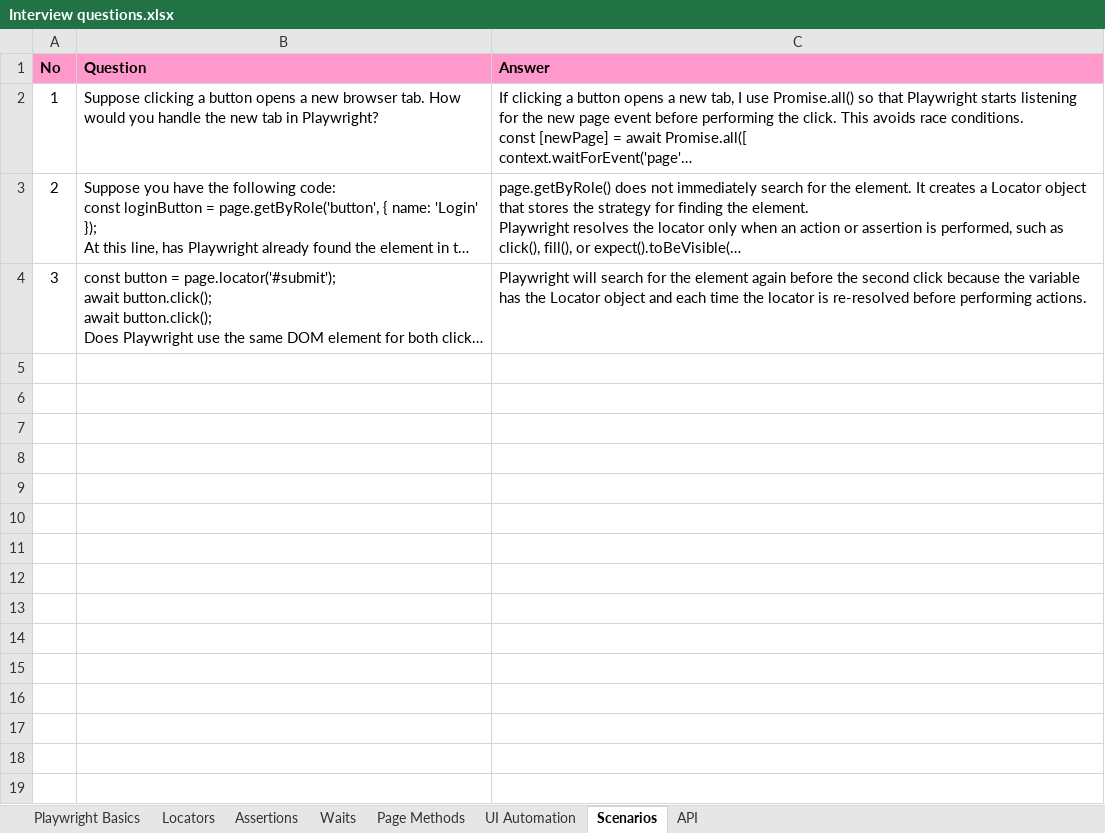
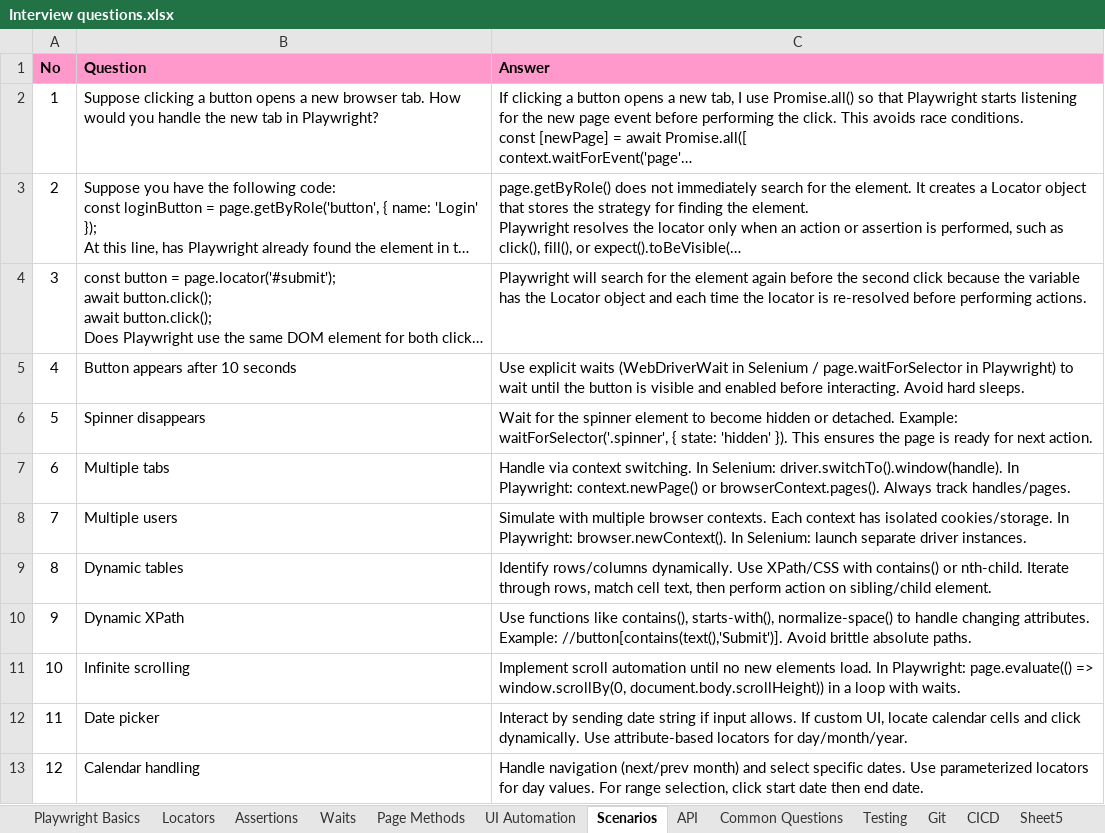
Before and after one commit to deepika-nagarajan-git/Playwright-Handson, an Excel workbook: Interview questions.xlsx, sheet Scenarios, drawn as a sheet; long unchanged cells end in …; values as stored, in another font and other column widths than the file's, no borders; the diff names each change by its address in the sheet, - before the commit and + after, or states it on an @@ line.

Commit message:
updated excel

```diff
--- a/Interview questions.xlsx (sheet Scenarios)
+++ b/Interview questions.xlsx (sheet Scenarios)
+sheet tab: Common Questions
+sheet tab: Testing
+sheet tab: Git
+sheet tab: CICD
+sheet tab: Sheet5
+row 5: 4 | Button appears after 10 seconds | Use explicit waits (WebDriverWait in Selenium / page.waitForSelector in Playwright) to wait until the button is visible and enabled before interacting. Avoid hard sleeps.
+row 6: 5 | Spinner disappears | Wait for the spinner element to become hidden or detached. Example: waitForSelector('.spinner', { state: 'hidden' }). This ensures the page is ready for next action.
+row 7: 6 | Multiple tabs | Handle via context switching. In Selenium: driver.switchTo().window(handle). In Playwright: context.newPage() or browserContext.pages(). Always track handles/pages.
+row 8: 7 | Multiple users | Simulate with multiple browser contexts. Each context has isolated cookies/storage. In Playwright: browser.newContext(). In Selenium: launch separate driver instances.
+row 9: 8 | Dynamic tables | Identify rows/columns dynamically. Use XPath/CSS with contains() or nth-child. Iterate through rows, match cell text, then perform action on sibling/child element.
+row 10: 9 | Dynamic XPath | Use functions like contains(), starts-with(), normalize-space() to handle changing attributes. Example: //button[contains(text(),'Submit')]. Avoid brittle absolute paths.
+row 11: 10 | Infinite scrolling | Implement scroll automation until no new elements load. In Playwright: page.evaluate(() => window.scrollBy(0, document.body.scrollHeight)) in a loop with waits.
+row 12: 11 | Date picker | Interact by sending date string if input allows. If custom UI, locate calendar cells and click dynamically. Use attribute-based locators for day/month/year.
+row 13: 12 | Calendar handling | Handle navigation (next/prev month) and select specific dates. Use parameterized locators for day values. For range selection, click start date then end date.
```
Also changed, not shown: sheet UI Automation, sheet Locators, sheet Playwright Basics, 1 other file.
